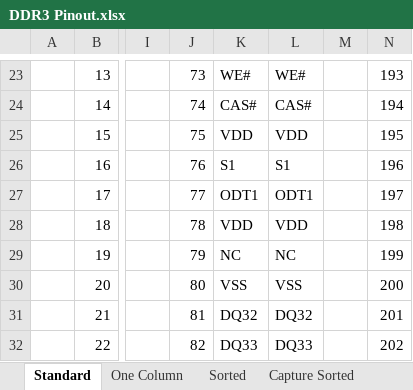
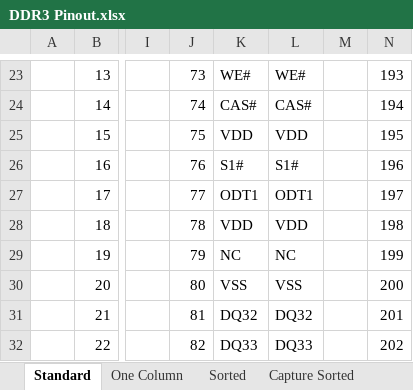
Before and after one commit to zaikoun/cisco-coop-mobo, an Excel workbook: Excel Sheet/DDR3 Pinout.xlsx, sheet Standard, drawn as a sheet; only a part is shown, gaps mark what is left out; values as stored, in another font and other column widths than the file's, no borders; the diff names each change by its address in the sheet, - before the commit and + after, or states it on an @@ line.

```diff
--- a/Excel Sheet/DDR3 Pinout.xlsx (sheet Standard)
+++ b/Excel Sheet/DDR3 Pinout.xlsx (sheet Standard)
-K26: S1
+K26: S1#
-L26: S1
+L26: S1#
```
Also changed, not shown: sheet Capture Sorted, sheet Sorted, sheet One Column.
